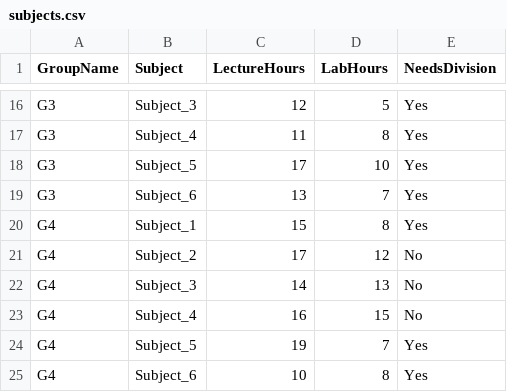
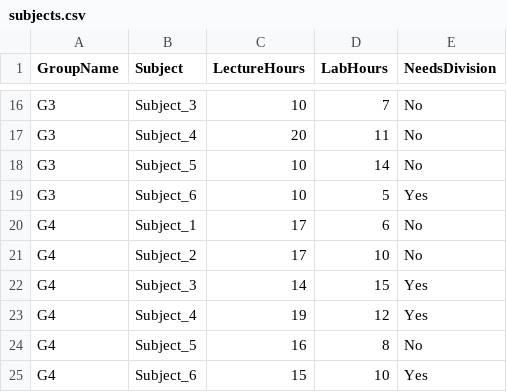
Before and after one commit to SashAmlet/LAB3-Scheduling, a CSV file: subjects.csv, drawn as a sheet; only a part is shown, gaps mark what is left out; removed rows and columns are numbered as before the commit, all else as after; the diff covers the shown part only; the diff names each change by its address in the sheet, - before the commit and + after, or states it on an @@ line.

```diff
--- a/subjects.csv
+++ b/subjects.csv
-C16 (LectureHours): 12
+C16 (LectureHours): 10
-D16 (LabHours): 5
+D16 (LabHours): 7
-E16:E18 (NeedsDivision): Yes
+E16:E18 (NeedsDivision): No
-C17 (LectureHours): 11
+C17 (LectureHours): 20
-D17 (LabHours): 8
+D17 (LabHours): 11
-C18 (LectureHours): 17
+C18 (LectureHours): 10
-D18 (LabHours): 10
+D18 (LabHours): 14
-C19 (LectureHours): 13
+C19 (LectureHours): 10
-D19 (LabHours): 7
+D19 (LabHours): 5
-C20 (LectureHours): 15
+C20 (LectureHours): 17
-D20 (LabHours): 8
+D20 (LabHours): 6
-E20 (NeedsDivision): Yes
+E20 (NeedsDivision): No
-D21 (LabHours): 12
+D21 (LabHours): 10
-D22 (LabHours): 13
+D22 (LabHours): 15
-E22 (NeedsDivision): No
+E22 (NeedsDivision): Yes
-row 23: G4 | Subject_4 | 16 | 15 | No
-B23 (Subject): Subject_5
+B23 (Subject): Subject_4
-D23 (LabHours): 7
+D23 (LabHours): 12
+row 24: G4 | Subject_5 | 16 | 8 | No
-C25 (LectureHours): 10
+C25 (LectureHours): 15
-D25 (LabHours): 8
+D25 (LabHours): 10
```
Also changed, not shown: 2 added rows, 2 removed rows and 28 edited cells elsewhere in this file, lecturers.csv, rooms.csv, 3 other files.
